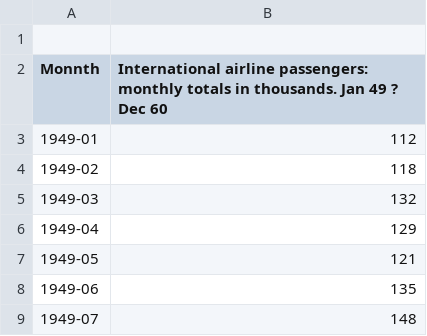
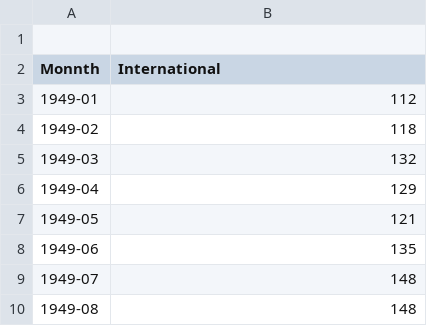
Before and after one commit to pinkmaguro/machine-learning-with-keras, a CSV file: data/international-airline-passengers.csv, drawn as a sheet; only a part is shown; the shorter side is filled out with more unchanged rows.

```diff
--- a/data/international-airline-passengers.csv
+++ b/data/international-airline-passengers.csv
@@ -1,3 +1,3 @@
 
-"Monnth","International airline passengers: monthly totals in thousands. Jan 49 ? Dec 60"
+"Monnth","International"
 "1949-01",112
```
Also changed, not shown: 7 other files.
